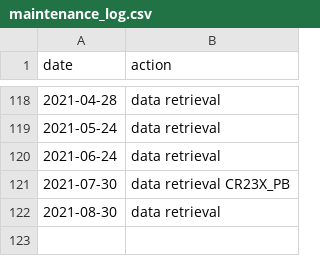
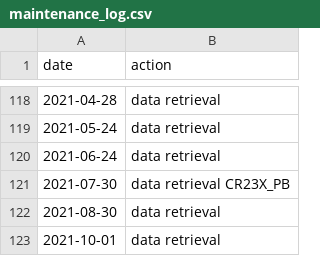
Before and after one commit to CAPLTER/knb-lter-cap.649, a CSV file: maintenance_log.csv, drawn as a sheet; only a part is shown, gaps mark what is left out; the diff names each change by its address in the sheet, - before the commit and + after, or states it on an @@ line.

Commit message:
Update maintenance_log.csv

```diff
--- a/maintenance_log.csv
+++ b/maintenance_log.csv
+row 123: 2021-10-01 | data retrieval
```
